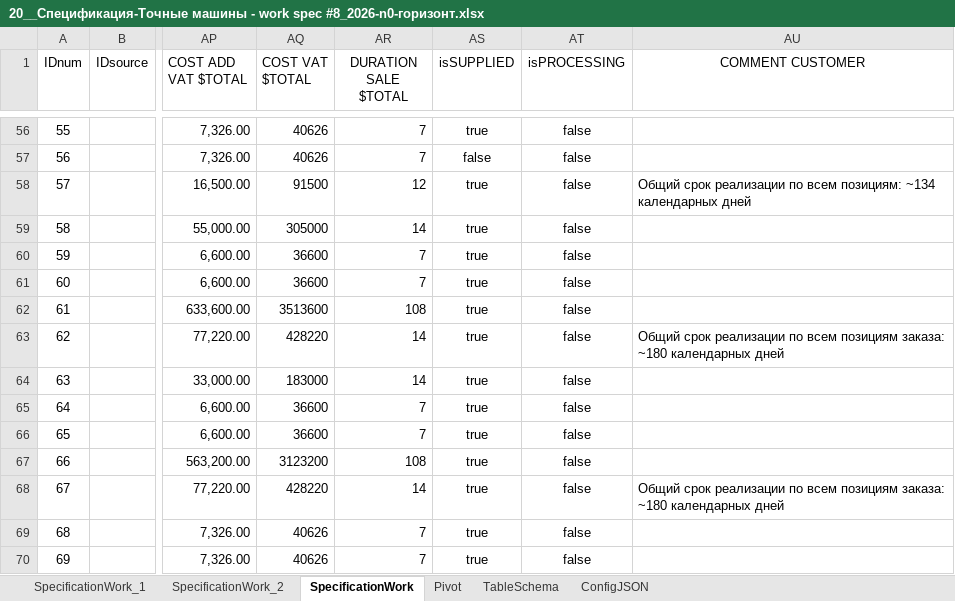
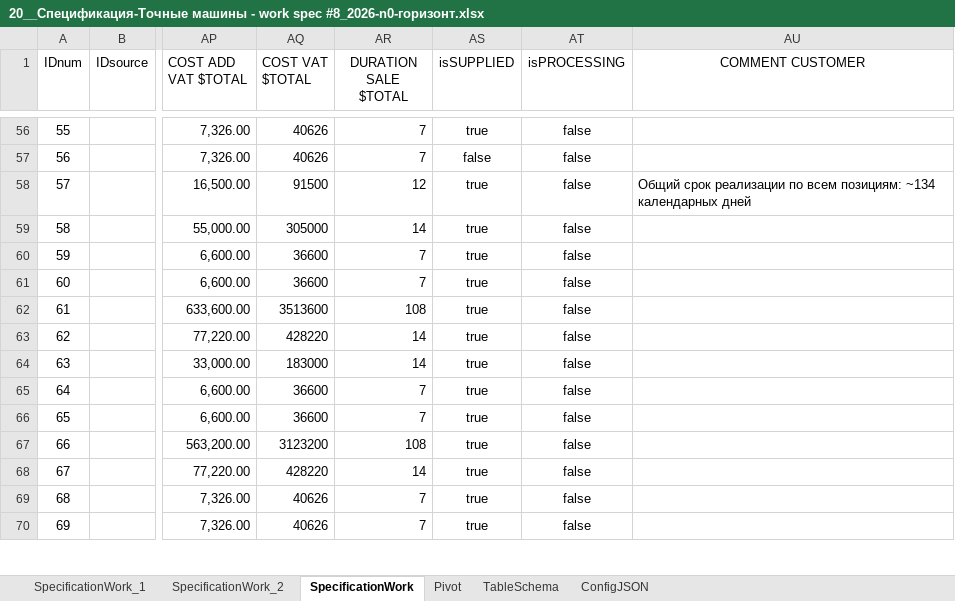
Before and after one commit to Konkery/Project-8_2026-N0-HORIZON, an Excel workbook: 02__Спецификации/02__Спецификации/20__work_spec/20__Спецификация-Точные машины - work spec #8_2026-n0-горизонт.xlsx, sheet SpecificationWork, drawn as a sheet; only a part is shown, gaps mark what is left out; values as stored, in another font and other column widths than the file's, no borders; table styles not drawn; ↵ is a line break in a cell; the diff covers the shown part only; the diff names each change by its address in the sheet, - before the commit and + after, or states it on an @@ line.

```diff
--- a/02__Спецификации/02__Спецификации/20__work_spec/20__Спецификация-Точные машины - work spec #8_2026-n0-горизонт.xlsx (sheet SpecificationWork)
+++ b/02__Спецификации/02__Спецификации/20__work_spec/20__Спецификация-Точные машины - work spec #8_2026-n0-горизонт.xlsx (sheet SpecificationWork)
-AU63 (COMMENT CUSTOMER): Общий срок реализации по всем позициям заказа: ↵ ~180 календарных дней
+AU63 (COMMENT CUSTOMER): (empty)
-AU68 (COMMENT CUSTOMER): Общий срок реализации по всем позициям заказа: ↵ ~180 календарных дней
+AU68 (COMMENT CUSTOMER): (empty)
```
Also changed, not shown: 6 added rows and 22 edited cells elsewhere in this sheet, sheet SpecificationWork_1, sheet SpecificationWork_2, formulas that keep their value, hidden cells, 8 other files.
